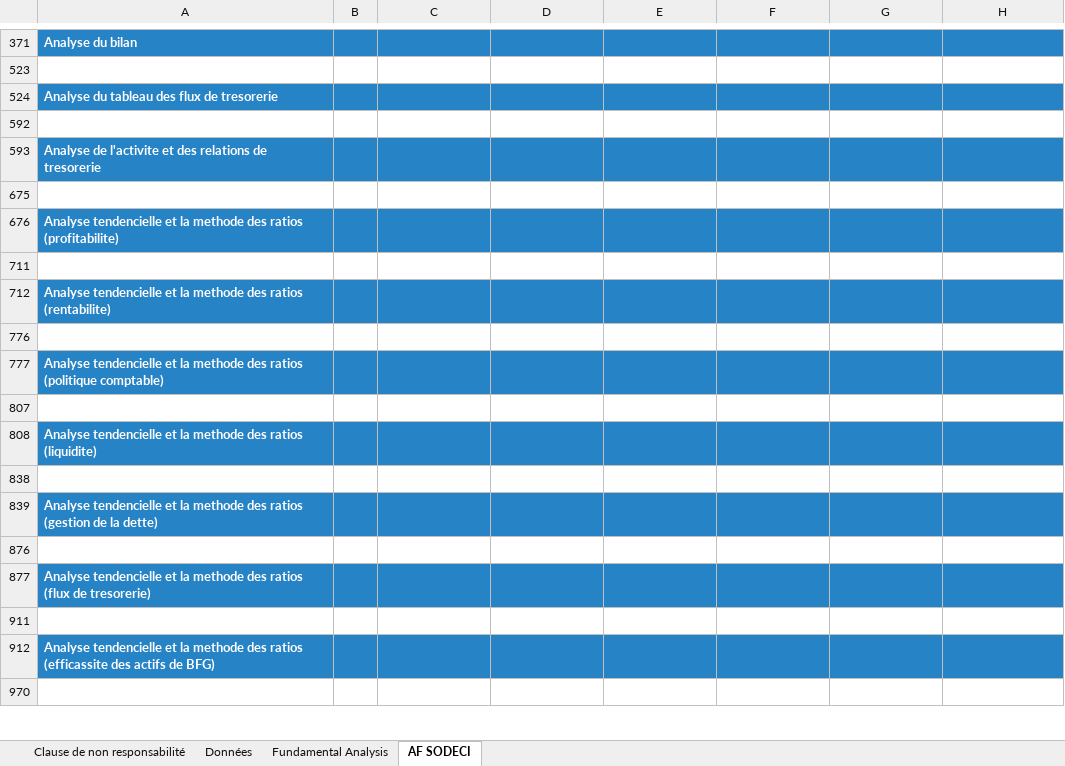
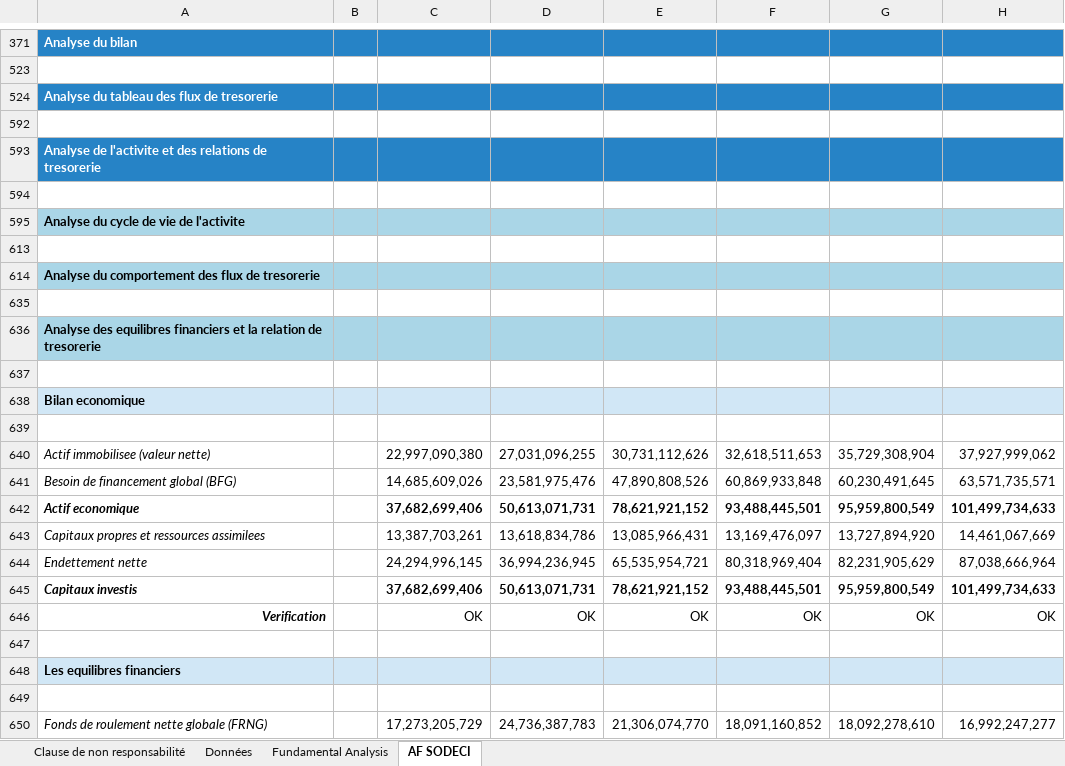
Before and after one commit to Jah-Say10/Master-Thesis-Omar-DIASSE, an Excel workbook: L'analyse financiere/Cours/New folder/SODECI For Student M1 CCA 2023 - Copy.xlsx, sheet AF SODECI, drawn as a sheet; only a part is shown, gaps mark what is left out; the shorter side is filled out with more unchanged rows; values as stored, in another font and other column widths than the file's, no borders; charts and pictures and conditional formats not drawn; the diff covers the shown part only; the diff names each change by its address in the sheet, - before the commit and + after, or states it on an @@ line.

```diff
--- a/L'analyse financiere/Cours/New folder/SODECI For Student M1 CCA 2023 - Copy.xlsx (sheet AF SODECI)
+++ b/L'analyse financiere/Cours/New folder/SODECI For Student M1 CCA 2023 - Copy.xlsx (sheet AF SODECI)
+row 594: (empty)
@@ row 595 unhidden: Analyse du cycle de vie de l'activite @@
+row 613: (empty)
@@ row 614 unhidden: Analyse du comportement des flux de tresorerie @@
+row 635: (empty)
@@ row 636 unhidden: Analyse des equilibres financiers et la relation de tresorerie @@
+row 637: (empty)
@@ row 638 unhidden: Bilan economique @@
+row 639: (empty)
@@ row 640 unhidden: Actif immobilisee (valeur nette) |  | 22,997,090,380 | 27,031,096,255 | 30,731,112,626 | 32,618,511,653 | 35,729,308,904 | 37,927,999,062 @@
@@ row 641 unhidden: Besoin de financement global (BFG) |  | 14,685,609,026 | 23,581,975,476 | 47,890,808,526 | 60,869,933,848 | 60,230,491,645 | 63,571,735,571 @@
@@ row 642 unhidden: Actif economique |  | 37,682,699,406 | 50,613,071,731 | 78,621,921,152 | 93,488,445,501 | 95,959,800,549 | 101,499,734,633 @@
@@ row 643 unhidden: Capitaux propres et ressources assimilees |  | 13,387,703,261 | 13,618,834,786 | 13,085,966,431 | 13,169,476,097 | 13,727,894,920 | 14,461,067,669 @@
@@ row 644 unhidden: Endettement nette |  | 24,294,996,145 | 36,994,236,945 | 65,535,954,721 | 80,318,969,404 | 82,231,905,629 | 87,038,666,964 @@
@@ row 645 unhidden: Capitaux investis |  | 37,682,699,406 | 50,613,071,731 | 78,621,921,152 | 93,488,445,501 | 95,959,800,549 | 101,499,734,633 @@
@@ row 646 unhidden: Verification |  | OK | OK | OK | OK | OK | OK @@
+row 647: (empty)
@@ row 648 unhidden: Les equilibres financiers @@
+row 649: (empty)
@@ row 650 unhidden: Fonds de roulement nette globale (FRNG) |  | 17,273,205,729 | 24,736,387,783 | 21,306,074,770 | 18,091,160,852 | 18,092,278,610 | 16,992,247,277 @@
```
Also changed, not shown: 112 added rows and 159 hidden or unhidden rows elsewhere in this sheet, hidden cells, charts or pictures, L'analyse financiere/Cours/New folder/SODECI For Student M1 CCA 2023.xlsx, 15 other files.
